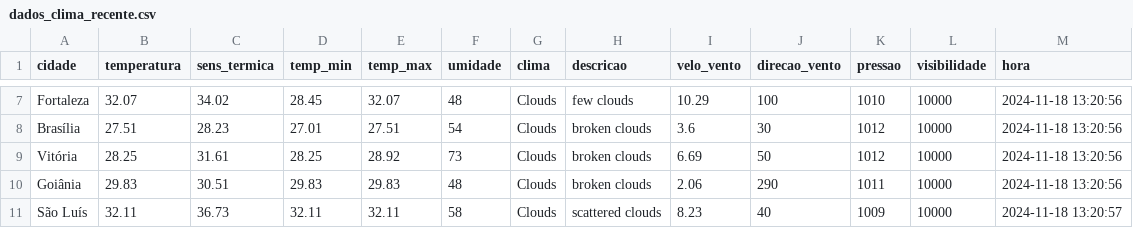
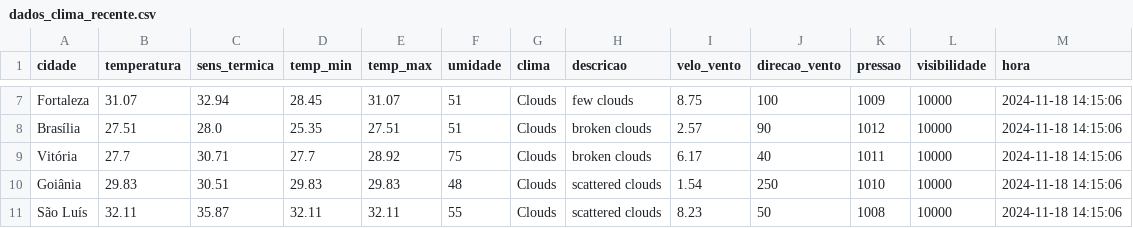
Before and after one commit to ThFenrir/integradorClimaDados, a CSV file: dados_clima_recente.csv, drawn as a sheet; only a part is shown, gaps mark what is left out; the diff covers the shown part only; the diff names each change by its address in the sheet, - before the commit and + after, or states it on an @@ line.

```diff
--- a/dados_clima_recente.csv
+++ b/dados_clima_recente.csv
-B7 (temperatura): 32.07
+B7 (temperatura): 31.07
-C7 (sens_termica): 34.02
+C7 (sens_termica): 32.94
-E7 (temp_max): 32.07
+E7 (temp_max): 31.07
-F7 (umidade): 48
+F7 (umidade): 51
-I7 (velo_vento): 10.29
+I7 (velo_vento): 8.75
-K7 (pressao): 1010
+K7 (pressao): 1009
-M7:M10 (hora): 2024-11-18 13:20:56
+M7:M10 (hora): 2024-11-18 14:15:06
-C8 (sens_termica): 28.23
+C8 (sens_termica): 28.0
-D8 (temp_min): 27.01
+D8 (temp_min): 25.35
-F8 (umidade): 54
+F8 (umidade): 51
-I8 (velo_vento): 3.6
+I8 (velo_vento): 2.57
-J8 (direcao_vento): 30
+J8 (direcao_vento): 90
-B9 (temperatura): 28.25
+B9 (temperatura): 27.7
-C9 (sens_termica): 31.61
+C9 (sens_termica): 30.71
-D9 (temp_min): 28.25
+D9 (temp_min): 27.7
-F9 (umidade): 73
+F9 (umidade): 75
-I9 (velo_vento): 6.69
+I9 (velo_vento): 6.17
-J9 (direcao_vento): 50
+J9 (direcao_vento): 40
-K9 (pressao): 1012
+K9 (pressao): 1011
-H10 (descricao): broken clouds
+H10 (descricao): scattered clouds
-I10 (velo_vento): 2.06
+I10 (velo_vento): 1.54
-J10 (direcao_vento): 290
+J10 (direcao_vento): 250
-K10 (pressao): 1011
+K10 (pressao): 1010
-C11 (sens_termica): 36.73
+C11 (sens_termica): 35.87
-F11 (umidade): 58
+F11 (umidade): 55
-J11 (direcao_vento): 40
+J11 (direcao_vento): 50
-K11 (pressao): 1009
+K11 (pressao): 1008
-M11 (hora): 2024-11-18 13:20:57
+M11 (hora): 2024-11-18 14:15:06
```
Also changed, not shown: 165 edited cells elsewhere in this file.
